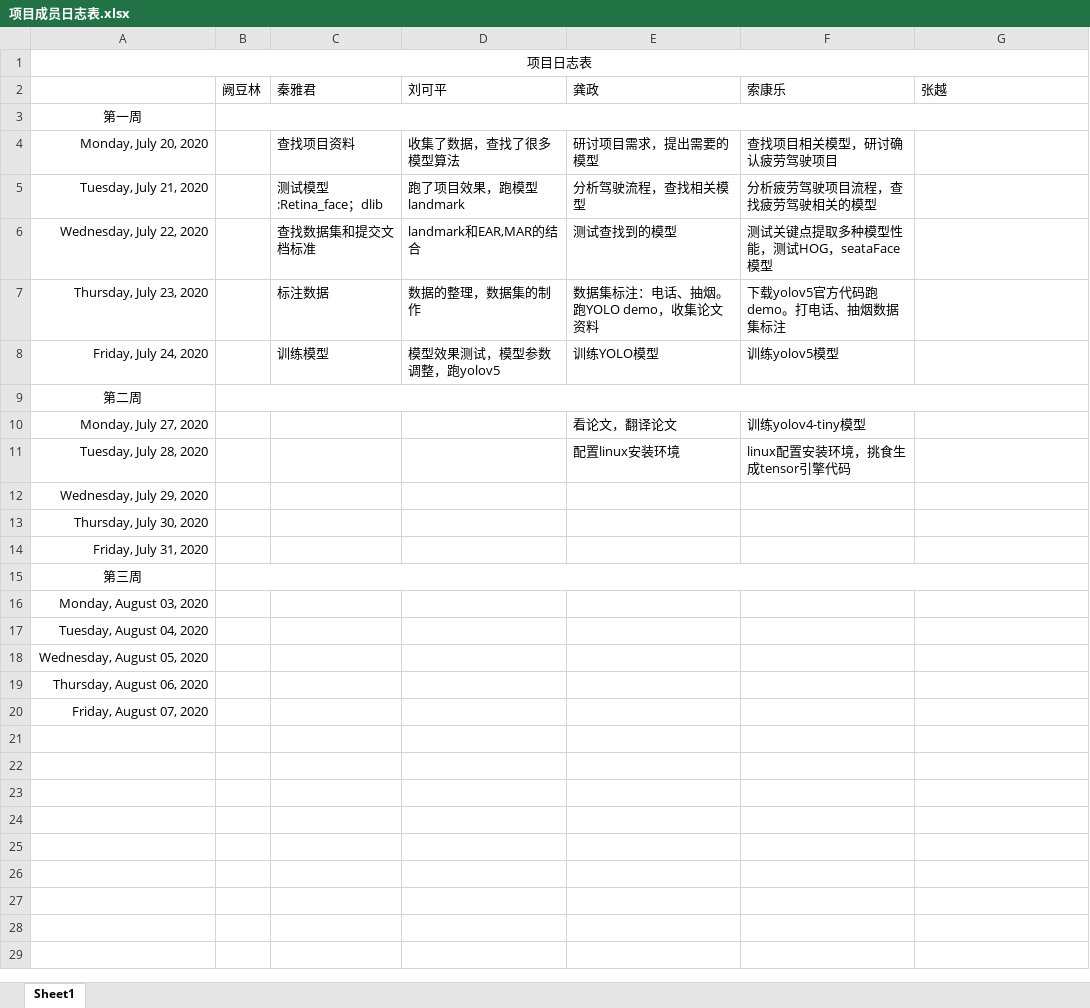
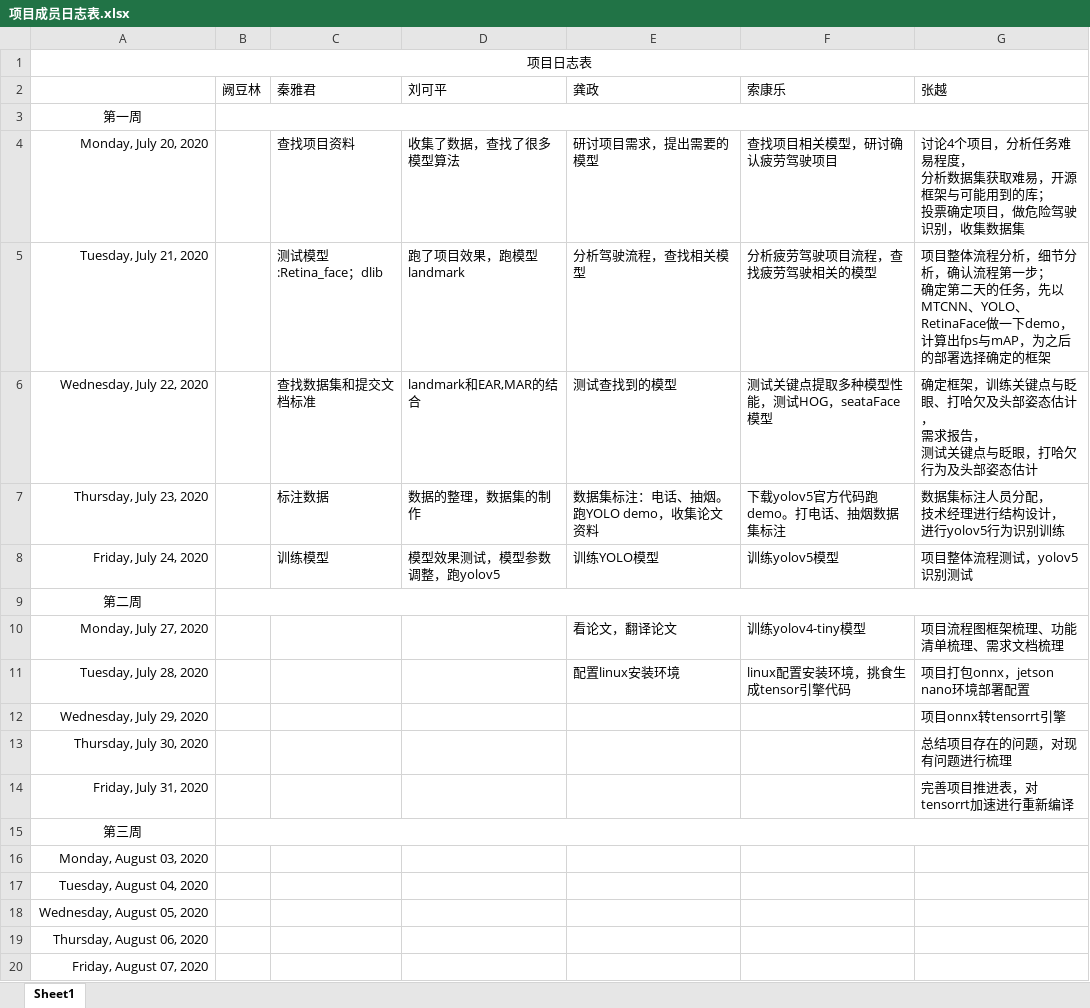
Before and after one commit to greenkarson/Driver-Fatigue-System, an Excel workbook: 项目成员日志表.xlsx, sheet Sheet1, drawn as a sheet; values as stored, in another font and other column widths than the file's, no borders; ↵ is a line break in a cell; the diff names each change by its address in the sheet, - before the commit and + after, or states it on an @@ line.

Commit message:
wa commit

```diff
--- a/项目成员日志表.xlsx (sheet Sheet1)
+++ b/项目成员日志表.xlsx (sheet Sheet1)
-G4 (张越): (empty)
+G4 (张越): 讨论4个项目，分析任务难易程度， ↵ 分析数据集获取难易，开源框架与可能用到的库； ↵ 投票确定项目，做危险驾驶识别，收集数据集
-G5 (张越): (empty)
+G5 (张越): 项目整体流程分析，细节分析，确认流程第一步； ↵ 确定第二天的任务，先以MTCNN、YOLO、RetinaFace做一下demo，计算出fps与mAP，为之后的部署选择确定的框架
-G6 (张越): (empty)
+G6 (张越): 确定框架，训练关键点与眨眼、打哈欠及头部姿态估计， ↵ 需求报告， ↵ 测试关键点与眨眼，打哈欠行为及头部姿态估计
-G7 (张越): (empty)
+G7 (张越): 数据集标注人员分配， ↵ 技术经理进行结构设计， ↵ 进行yolov5行为识别训练
-G8 (张越): (empty)
+G8 (张越): 项目整体流程测试，yolov5识别测试
-G10 (张越): (empty)
+G10 (张越): 项目流程图框架梳理、功能清单梳理、需求文档梳理
-G11 (张越): (empty)
+G11 (张越): 项目打包onnx，jetson nano环境部署配置
-G12 (张越): (empty)
+G12 (张越): 项目onnx转tensorrt引擎
-G13 (张越): (empty)
+G13 (张越): 总结项目存在的问题，对现有问题进行梳理
-G14 (张越): (empty)
+G14 (张越): 完善项目推进表，对tensorrt加速进行重新编译
```
